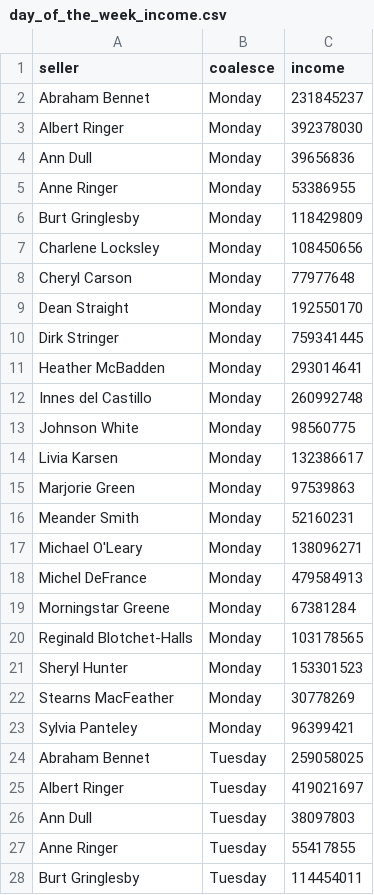
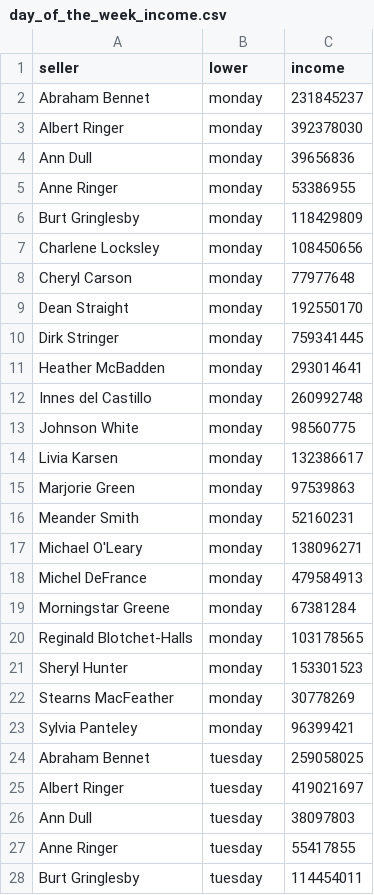
Before and after one commit to nail685/data-analytics-project-92, a CSV file: day_of_the_week_income.csv, drawn as a sheet; only a part is shown; the diff covers the shown part only.

```diff
--- a/day_of_the_week_income.csv
+++ b/day_of_the_week_income.csv
@@ -1,28 +1,28 @@
-"seller","coalesce","income"
-Abraham Bennet,Monday,231845237
-Albert Ringer,Monday,392378030
-Ann Dull,Monday,39656836
-Anne Ringer,Monday,53386955
-Burt Gringlesby,Monday,118429809
-Charlene Locksley,Monday,108450656
-Cheryl Carson,Monday,77977648
-Dean Straight,Monday,192550170
-Dirk Stringer,Monday,759341445
-Heather McBadden,Monday,293014641
-Innes del Castillo,Monday,260992748
-Johnson White,Monday,98560775
-Livia Karsen,Monday,132386617
-Marjorie Green,Monday,97539863
-Meander Smith,Monday,52160231
-Michael O'Leary,Monday,138096271
-Michel DeFrance,Monday,479584913
-Morningstar Greene,Monday,67381284
-Reginald Blotchet-Halls,Monday,103178565
-Sheryl Hunter,Monday,153301523
-Stearns MacFeather,Monday,30778269
-Sylvia Panteley,Monday,96399421
-Abraham Bennet,Tuesday,259058025
-Albert Ringer,Tuesday,419021697
-Ann Dull,Tuesday,38097803
-Anne Ringer,Tuesday,55417855
-Burt Gringlesby,Tuesday,114454011
+"seller","lower","income"
+Abraham Bennet,monday,231845237
+Albert Ringer,monday,392378030
+Ann Dull,monday,39656836
+Anne Ringer,monday,53386955
+Burt Gringlesby,monday,118429809
+Charlene Locksley,monday,108450656
+Cheryl Carson,monday,77977648
+Dean Straight,monday,192550170
+Dirk Stringer,monday,759341445
+Heather McBadden,monday,293014641
+Innes del Castillo,monday,260992748
+Johnson White,monday,98560775
+Livia Karsen,monday,132386617
+Marjorie Green,monday,97539863
+Meander Smith,monday,52160231
+Michael O'Leary,monday,138096271
+Michel DeFrance,monday,479584913
+Morningstar Greene,monday,67381284
+Reginald Blotchet-Halls,monday,103178565
+Sheryl Hunter,monday,153301523
+Stearns MacFeather,monday,30778269
+Sylvia Panteley,monday,96399421
+Abraham Bennet,tuesday,259058025
+Albert Ringer,tuesday,419021697
+Ann Dull,tuesday,38097803
+Anne Ringer,tuesday,55417855
+Burt Gringlesby,tuesday,114454011
```
Also changed, not shown: 128 edited cells elsewhere in this file, lowest_average_income.csv, top_10_total_income.csv.
